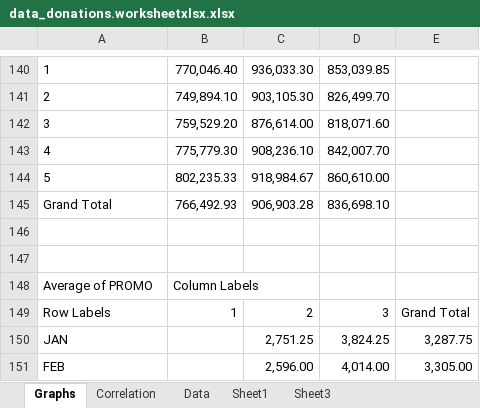
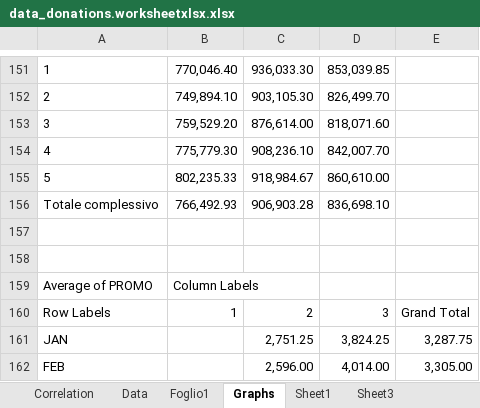
Before and after one commit to LucyBejarano/Excel, an Excel workbook: data_donations.worksheetxlsx.xlsx, sheet Graphs, drawn as a sheet; only a part is shown, gaps mark what is left out; values as stored, in another font and other column widths than the file's, no borders; charts and pictures not drawn; addresses are those after the commit; the diff covers the shown part only; the diff names each change by its address in the sheet, - before the commit and + after, or states it on an @@ line.

Commit message:
Update data_donations.worksheetxlsx.xlsx

```diff
--- a/data_donations.worksheetxlsx.xlsx (sheet Graphs)
+++ b/data_donations.worksheetxlsx.xlsx (sheet Graphs)
+sheet tab: Foglio1
@@ sheet tab order changed: Correlation | Data | Foglio1 | Graphs | Sheet1 | Sheet3 @@
-A156: Grand Total
+A156: Totale complessivo
```
Also changed, not shown: 32 added rows, 21 removed rows and 17 edited cells elsewhere in this sheet, sheet Data, charts or pictures.
